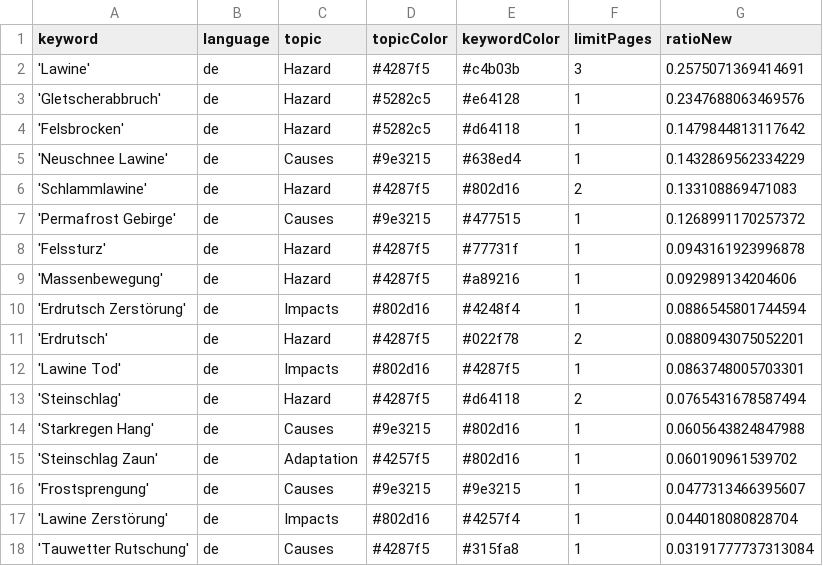
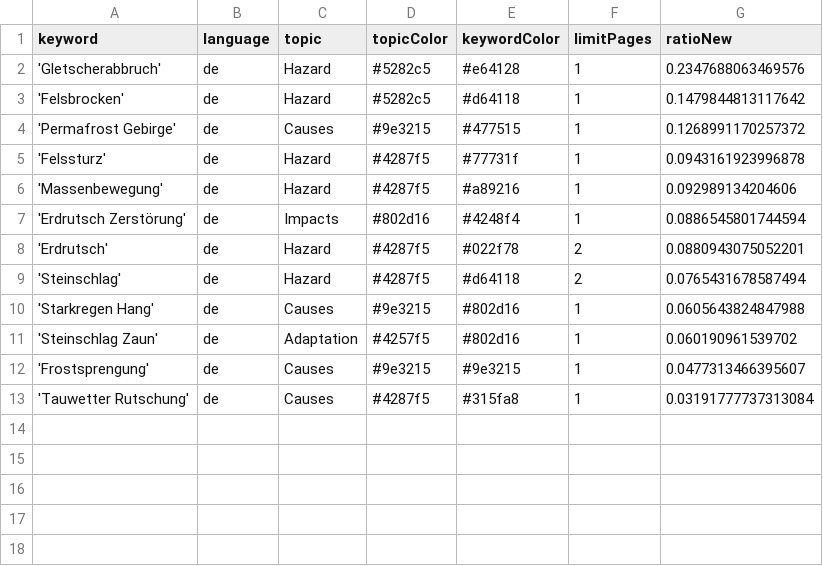
Before and after one commit to tapio-22-Digitale-Methoden-News/MassIsComing, a CSV file: keywords.csv, drawn as a sheet.

Commit message:
Update keywords.csv

```diff
--- a/keywords.csv
+++ b/keywords.csv
@@ -1,7 +1,4 @@
 keyword,language,topic,topicColor,keywordColor,limitPages,ratioNew
-'Lawine',de,Hazard,#4287f5,#c4b03b,3,0.2575071369414691
 'Gletscherabbruch',de,Hazard,#5282c5,#e64128,1,0.2347688063469576
 'Felsbrocken',de,Hazard,#5282c5,#d64118,1,0.1479844813117642
-'Neuschnee Lawine',de,Causes,#9e3215,#638ed4,1,0.1432869562334229
-'Schlammlawine',de,Hazard,#4287f5,#802d16,2,0.133108869471083
 'Permafrost Gebirge',de,Causes,#9e3215,#477515,1,0.1268991170257372
@@ -11,3 +8,2 @@ keyword,language,topic,topicColor,keywordColor,limitPages,ratioNew
 'Erdrutsch',de,Hazard,#4287f5,#022f78,2,0.0880943075052201
-'Lawine Tod',de,Impacts,#802d16,#4287f5,1,0.0863748005703301
 'Steinschlag',de,Hazard,#4287f5,#d64118,2,0.0765431678587494
@@ -16,3 +12,2 @@ keyword,language,topic,topicColor,keywordColor,limitPages,ratioNew
 'Frostsprengung',de,Causes,#9e3215,#9e3215,1,0.0477313466395607
-'Lawine Zerstörung',de,Impacts,#802d16,#4257f4,1,0.044018080828704
 'Tauwetter Rutschung',de,Causes,#4287f5,#315fa8,1,0.03191777737313084
```
